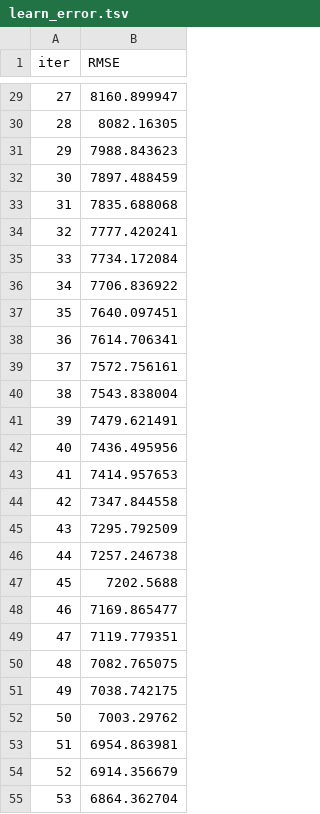
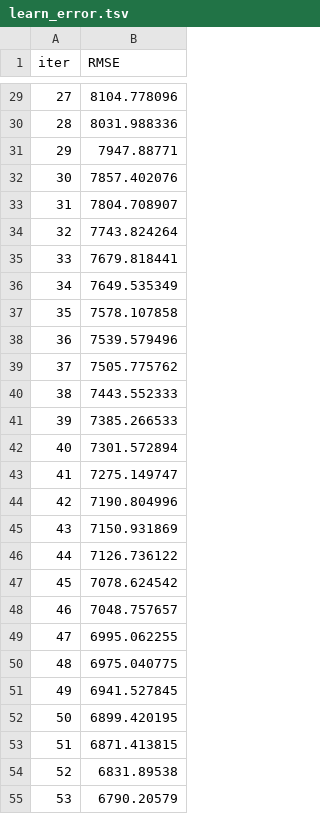
Before and after one commit to Raad42/AflAnalysis-, a TSV file: notebooks/catboost_info/learn_error.tsv, drawn as a sheet; only a part is shown, gaps mark what is left out; the diff covers the shown part only.

```diff
--- a/notebooks/catboost_info/learn_error.tsv
+++ b/notebooks/catboost_info/learn_error.tsv
@@ -29,27 +29,27 @@ iter	RMSE
-27	8160.899947
-28	8082.16305
-29	7988.843623
-30	7897.488459
-31	7835.688068
-32	7777.420241
-33	7734.172084
-34	7706.836922
-35	7640.097451
-36	7614.706341
-37	7572.756161
-38	7543.838004
-39	7479.621491
-40	7436.495956
-41	7414.957653
-42	7347.844558
-43	7295.792509
-44	7257.246738
-45	7202.5688
-46	7169.865477
-47	7119.779351
-48	7082.765075
-49	7038.742175
-50	7003.29762
-51	6954.863981
-52	6914.356679
-53	6864.362704
+27	8104.778096
+28	8031.988336
+29	7947.88771
+30	7857.402076
+31	7804.708907
+32	7743.824264
+33	7679.818441
+34	7649.535349
+35	7578.107858
+36	7539.579496
+37	7505.775762
+38	7443.552333
+39	7385.266533
+40	7301.572894
+41	7275.149747
+42	7190.804996
+43	7150.931869
+44	7126.736122
+45	7078.624542
+46	7048.757657
+47	6995.062255
+48	6975.040775
+49	6941.527845
+50	6899.420195
+51	6871.413815
+52	6831.89538
+53	6790.20579
```
Also changed, not shown: 173 edited cells elsewhere in this file, notebooks/catboost_info/time_left.tsv, 11 other files.
